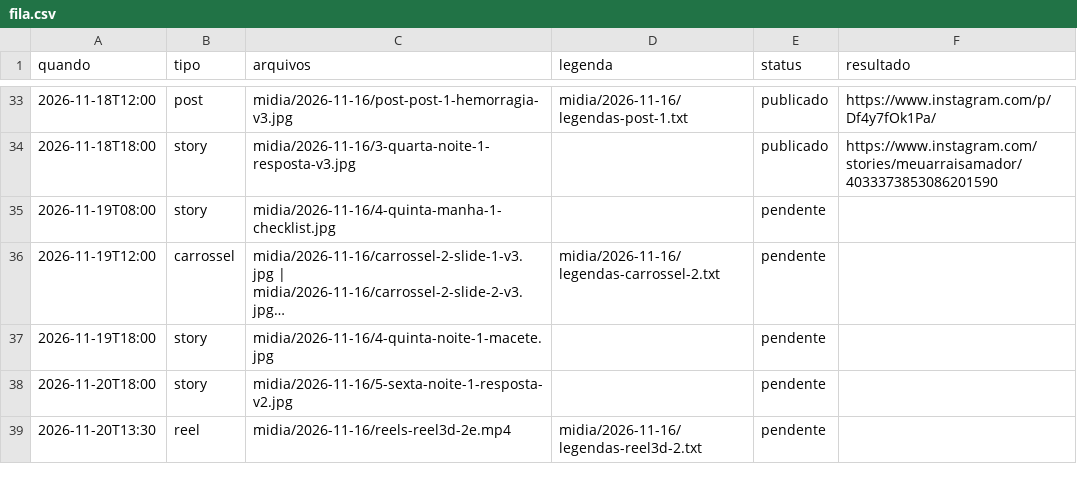
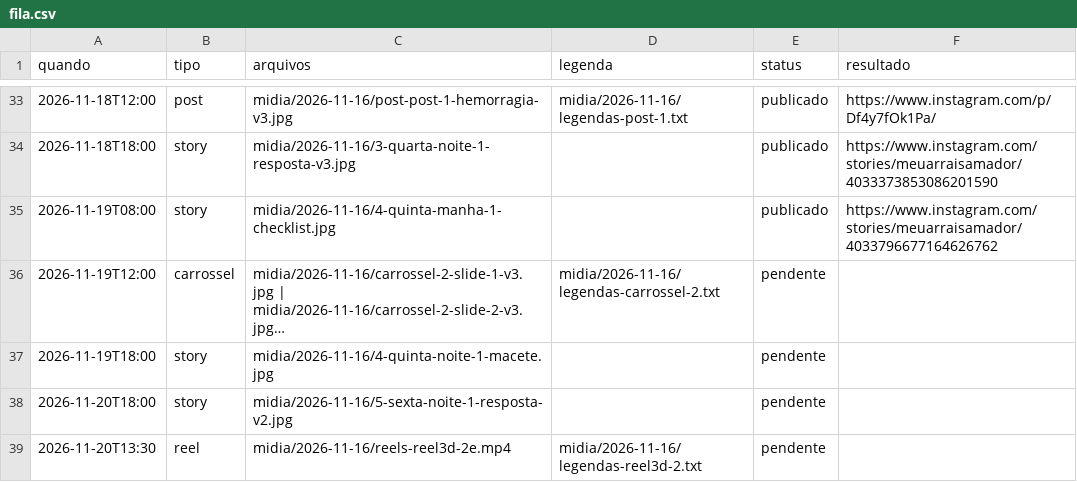
Before and after one commit to denysdmo/maa-publicador, a CSV file: fila.csv, drawn as a sheet; only a part is shown, gaps mark what is left out; long unchanged cells end in …; the diff names each change by its address in the sheet, - before the commit and + after, or states it on an @@ line.

```diff
--- a/fila.csv
+++ b/fila.csv
-E35 (status): pendente
+E35 (status): publicado
-F35 (resultado): (empty)
+F35 (resultado): https://www.instagram.com/stories/meuarraisamador/4033796677164626762
```
Also changed, not shown: 1 other file.
